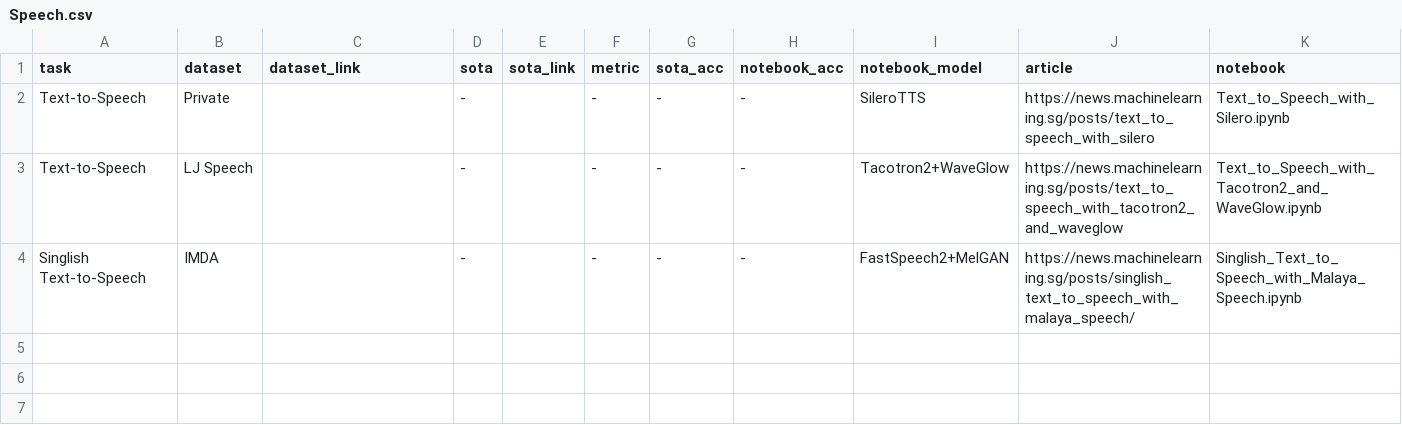
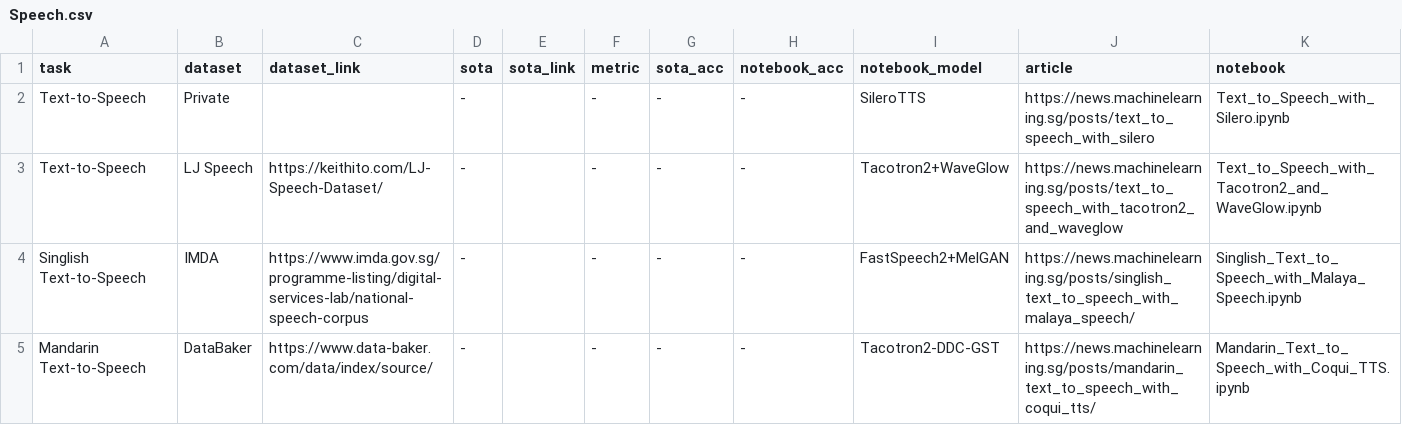
Before and after one commit to eugenesiow/practical-ml, a CSV file: data/sections/Speech.csv, drawn as a sheet.

Commit message:
Add mandarin TTS notebook.

```diff
--- a/data/sections/Speech.csv
+++ b/data/sections/Speech.csv
@@ -2,3 +2,4 @@ task,dataset,dataset_link,sota,sota_link,metric,sota_acc,notebook_acc,notebook_m
 Text-to-Speech,Private,,-,,-,-,-,SileroTTS,https://news.machinelearning.sg/posts/text_to_speech_with_silero,Text_to_Speech_with_Silero.ipynb
-Text-to-Speech,LJ Speech,,-,,-,-,-,Tacotron2+WaveGlow,https://news.machinelearning.sg/posts/text_to_speech_with_tacotron2_and_waveglow,Text_to_Speech_with_Tacotron2_and_WaveGlow.ipynb
-Singlish Text-to-Speech,IMDA,,-,,-,-,-,FastSpeech2+MelGAN,https://news.machinelearning.sg/posts/singlish_text_to_speech_with_malaya_speech/,Singlish_Text_to_Speech_with_Malaya_Speech.ipynb
+Text-to-Speech,LJ Speech,https://keithito.com/LJ-Speech-Dataset/,-,,-,-,-,Tacotron2+WaveGlow,https://news.machinelearning.sg/posts/text_to_speech_with_tacotron2_and_waveglow,Text_to_Speech_with_Tacotron2_and_WaveGlow.ipynb
+Singlish Text-to-Speech,IMDA,https://www.imda.gov.sg/programme-listing/digital-services-lab/national-speech-corpus,-,,-,-,-,FastSpeech2+MelGAN,https://news.machinelearning.sg/posts/singlish_text_to_speech_with_malaya_speech/,Singlish_Text_to_Speech_with_Malaya_Speech.ipynb
+Mandarin Text-to-Speech,DataBaker,https://www.data-baker.com/data/index/source/,-,,-,-,-,Tacotron2-DDC-GST,https://news.machinelearning.sg/posts/mandarin_text_to_speech_with_coqui_tts/,Mandarin_Text_to_Speech_with_Coqui_TTS.ipynb
```
Also changed, not shown: 4 other files.
